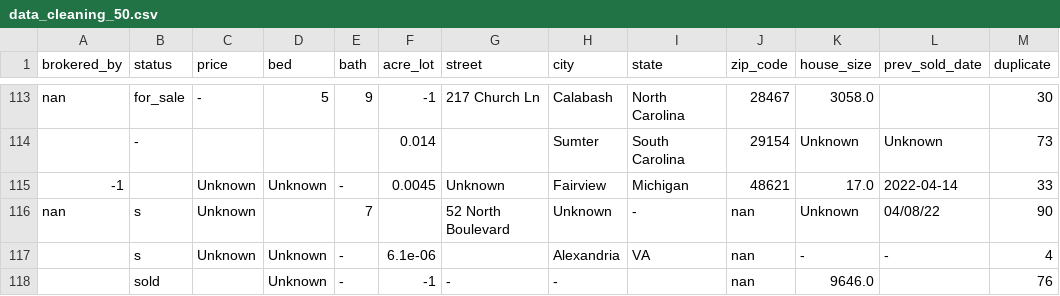
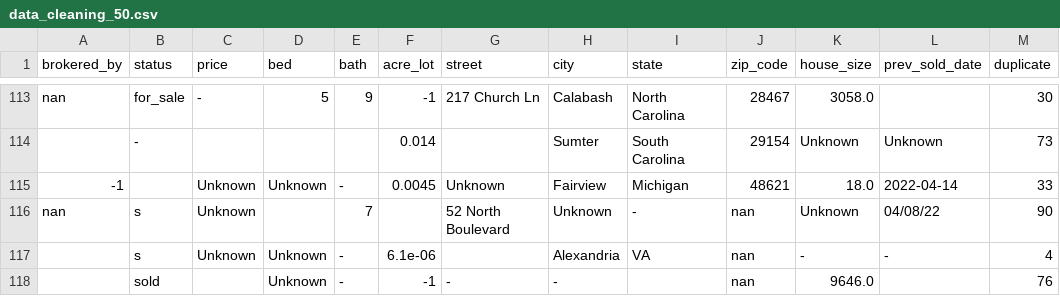
Before and after one commit to MattBlue00/polimi-thesis, a CSV file: datasets/dirty/data_cleaning/no_dirty_duplicates/data_cleaning_50.csv (was datasets/dirty/data_cleaning/data_cleaning_50.csv), drawn as a sheet; only a part is shown, gaps mark what is left out; the diff covers the shown part only.

Commit message:
dataset data cleaning dirty

```diff
--- a/datasets/dirty/data_cleaning/data_cleaning_50.csv
+++ b/datasets/dirty/data_cleaning/no_dirty_duplicates/data_cleaning_50.csv
@@ -114,3 +114,3 @@ nan,for_sale,-,5,9,-1,217 Church Ln,Calabash,North Carolina,28467,3058.0,,30
 ,-,,,,0.014,,Sumter,South Carolina,29154,Unknown,Unknown,73
--1,,Unknown,Unknown,-,0.0045,Unknown,Fairview,Michigan,48621,17.0,2022-04-14,33
+-1,,Unknown,Unknown,-,0.0045,Unknown,Fairview,Michigan,48621,18.0,2022-04-14,33
 nan,s,Unknown,,7,,52 North Boulevard,Unknown,-,nan,Unknown,04/08/22,90
```
Also changed, not shown: 7 edited cells elsewhere in this file, datasets/dirty/data_cleaning/no_dirty_duplicates/data_cleaning_10.csv, datasets/dirty/data_cleaning/no_dirty_duplicates/data_cleaning_30.csv, 6 other files.
